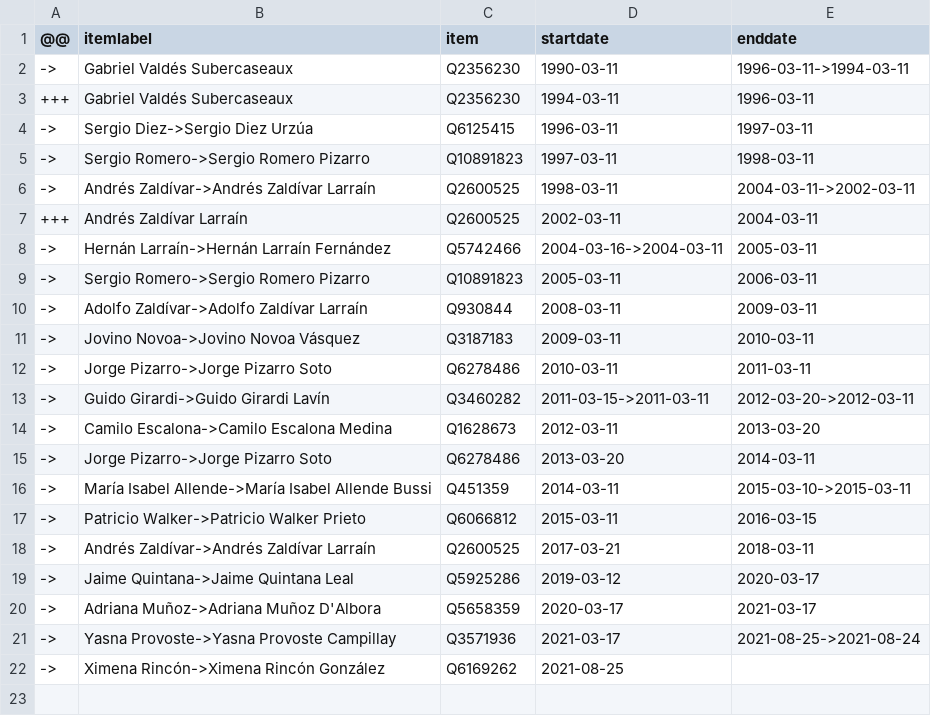
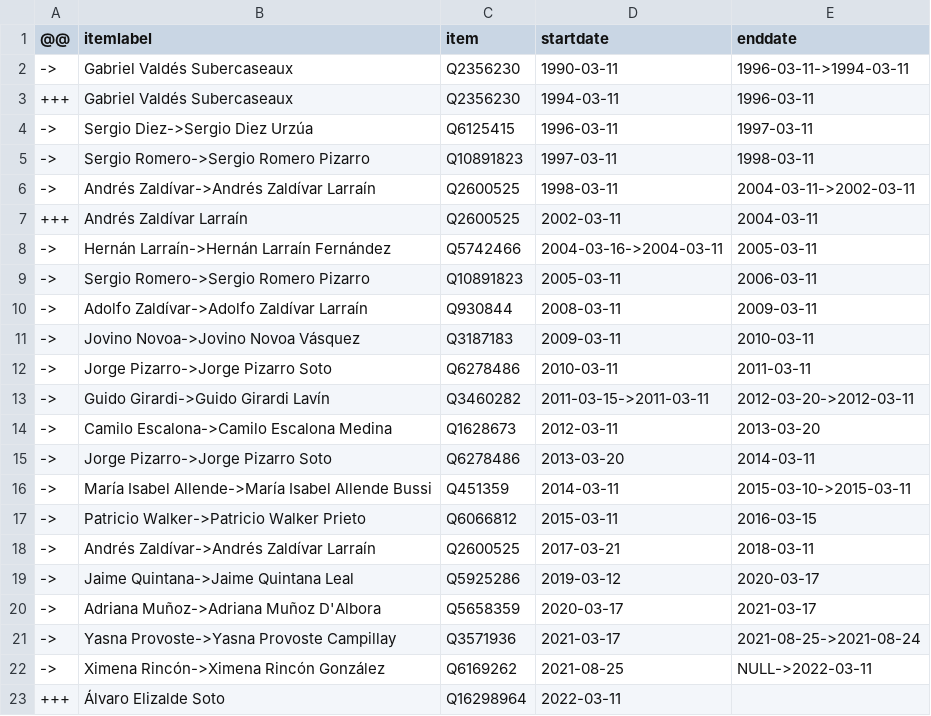
Before and after one commit to every-politician-scrapers/chile-ministers, a CSV file: sources/senate-president/diff.csv, drawn as a sheet.

Commit message:
Compare external sources to Wikidata

```diff
--- a/sources/senate-president/diff.csv
+++ b/sources/senate-president/diff.csv
@@ -21,2 +21,3 @@
 ->,Yasna Provoste->Yasna Provoste Campillay,Q3571936,2021-03-17,2021-08-25->2021-08-24
-->,Ximena Rincón->Ximena Rincón González,Q6169262,2021-08-25,
+->,Ximena Rincón->Ximena Rincón González,Q6169262,2021-08-25,NULL->2022-03-11
++++,Álvaro Elizalde Soto,Q16298964,2022-03-11,
```
Also changed, not shown: sources/pinera-cabinet-enwiki/diff.csv, sources/senate-president/scraped.csv, 1 other file.
